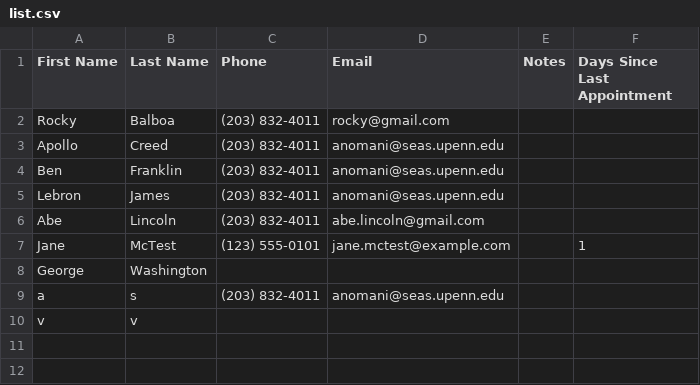
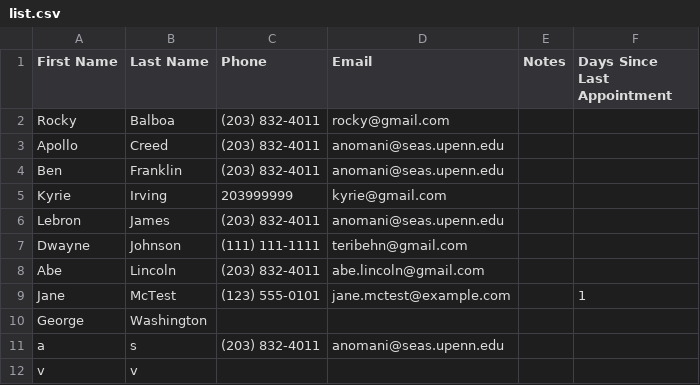
Before and after one commit to anomani/SilaAI, a CSV file: backend/data/list.csv, drawn as a sheet; the diff names each change by its address in the sheet, - before the commit and + after, or states it on an @@ line.

```diff
--- a/backend/data/list.csv
+++ b/backend/data/list.csv
+row 5: Kyrie | Irving | 203999999 | kyrie@gmail.com
+row 7: Dwayne | Johnson | (111) 111-1111 | teribehn@gmail.com
```
Also changed, not shown: 10 other files.
